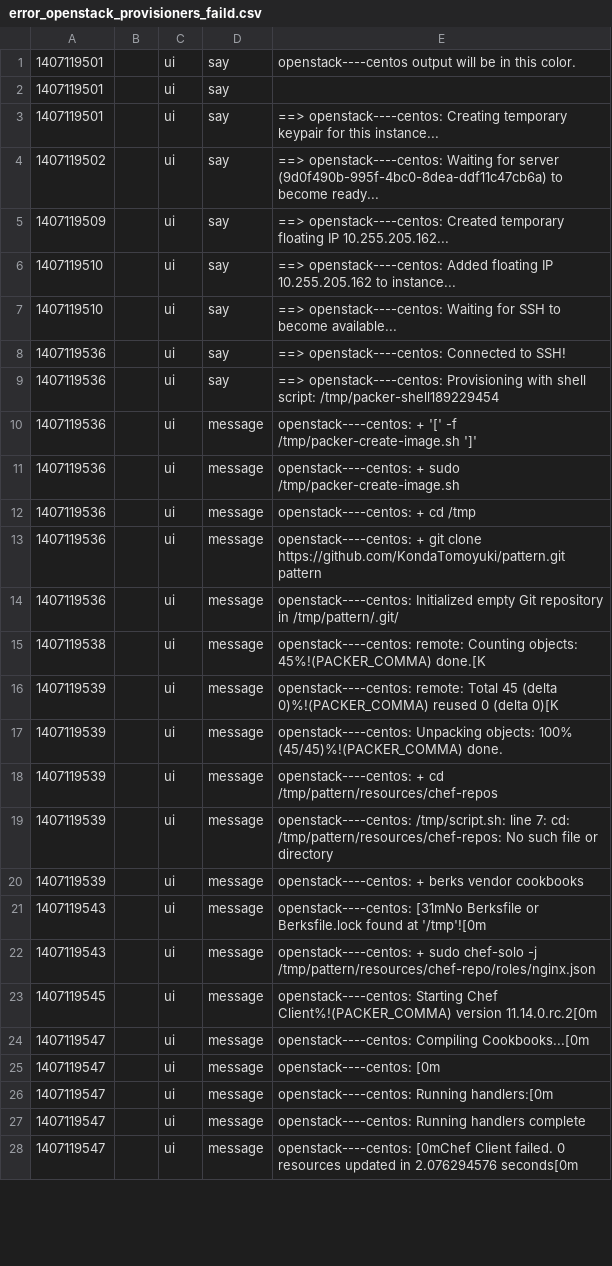
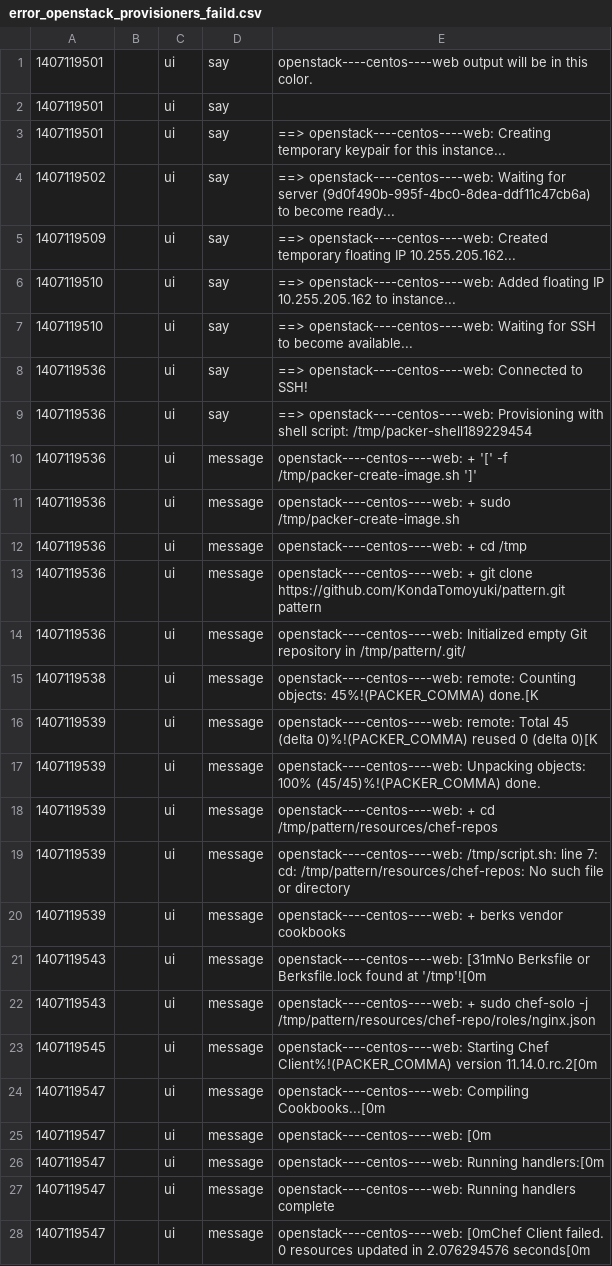
Before and after one commit to cloudconductor/cloud_conductor, a CSV file: spec/features/packer_results/error_openstack_provisioners_faild.csv, drawn as a sheet; only a part is shown; the diff covers the shown part only; the diff names each change by its address in the sheet, - before the commit and + after, or states it on an @@ line.

```diff
--- a/spec/features/packer_results/error_openstack_provisioners_faild.csv
+++ b/spec/features/packer_results/error_openstack_provisioners_faild.csv
-E1: openstack----centos output will…
+E1: openstack----centos----web output will…
-E3: ==> openstack----centos: Creating temporary…
+E3: ==> openstack----centos----web: Creating temporary…
-E4: ==> openstack----centos: Waiting for…
+E4: ==> openstack----centos----web: Waiting for…
-E5: ==> openstack----centos: Created temporary…
+E5: ==> openstack----centos----web: Created temporary…
-E6: ==> openstack----centos: Added floating…
+E6: ==> openstack----centos----web: Added floating…
-E7: ==> openstack----centos: Waiting for…
+E7: ==> openstack----centos----web: Waiting for…
-E8: ==> openstack----centos: Connected to…
+E8: ==> openstack----centos----web: Connected to…
-E9: ==> openstack----centos: Provisioning with…
+E9: ==> openstack----centos----web: Provisioning with…
-E10: openstack----centos: + '['…
+E10: openstack----centos----web: + '['…
-E11: openstack----centos: + sudo…
+E11: openstack----centos----web: + sudo…
-E12: openstack----centos: + cd /tmp
+E12: openstack----centos----web: + cd /tmp
-E13: openstack----centos: + git…
+E13: openstack----centos----web: + git…
-E14: openstack----centos: Initialized empty…
+E14: openstack----centos----web: Initialized empty…
-E15: openstack----centos: remote: Counting…
+E15: openstack----centos----web: remote: Counting…
-E16: openstack----centos: remote: Total…
+E16: openstack----centos----web: remote: Total…
-E17: openstack----centos: Unpacking objects:…
+E17: openstack----centos----web: Unpacking objects:…
-E18: openstack----centos: + cd…
+E18: openstack----centos----web: + cd…
-E19: openstack----centos: /tmp/script.sh: line…
+E19: openstack----centos----web: /tmp/script.sh: line…
-E20: openstack----centos: + berks…
+E20: openstack----centos----web: + berks…
-E21: openstack----centos: [31mNo Berksfile…
+E21: openstack----centos----web: [31mNo Berksfile…
-E22: openstack----centos: + sudo…
+E22: openstack----centos----web: + sudo…
-E23: openstack----centos: Starting Chef…
+E23: openstack----centos----web: Starting Chef…
-E24: openstack----centos: Compiling Cookbooks...[0m
+E24: openstack----centos----web: Compiling Cookbooks...[0m
-E25: openstack----centos: [0m
+E25: openstack----centos----web: [0m
-E26: openstack----centos: Running handlers:[0m
+E26: openstack----centos----web: Running handlers:[0m
-E27: openstack----centos: Running handlers…
+E27: openstack----centos----web: Running handlers…
-E28: openstack----centos: [0mChef Client…
+E28: openstack----centos----web: [0mChef Client…
```
Also changed, not shown: 5 edited cells elsewhere in this file, spec/features/packer_results/error_aws_provisioners_faild.csv, spec/features/packer_results/error_aws_ssh_faild.csv, 7 other files.
